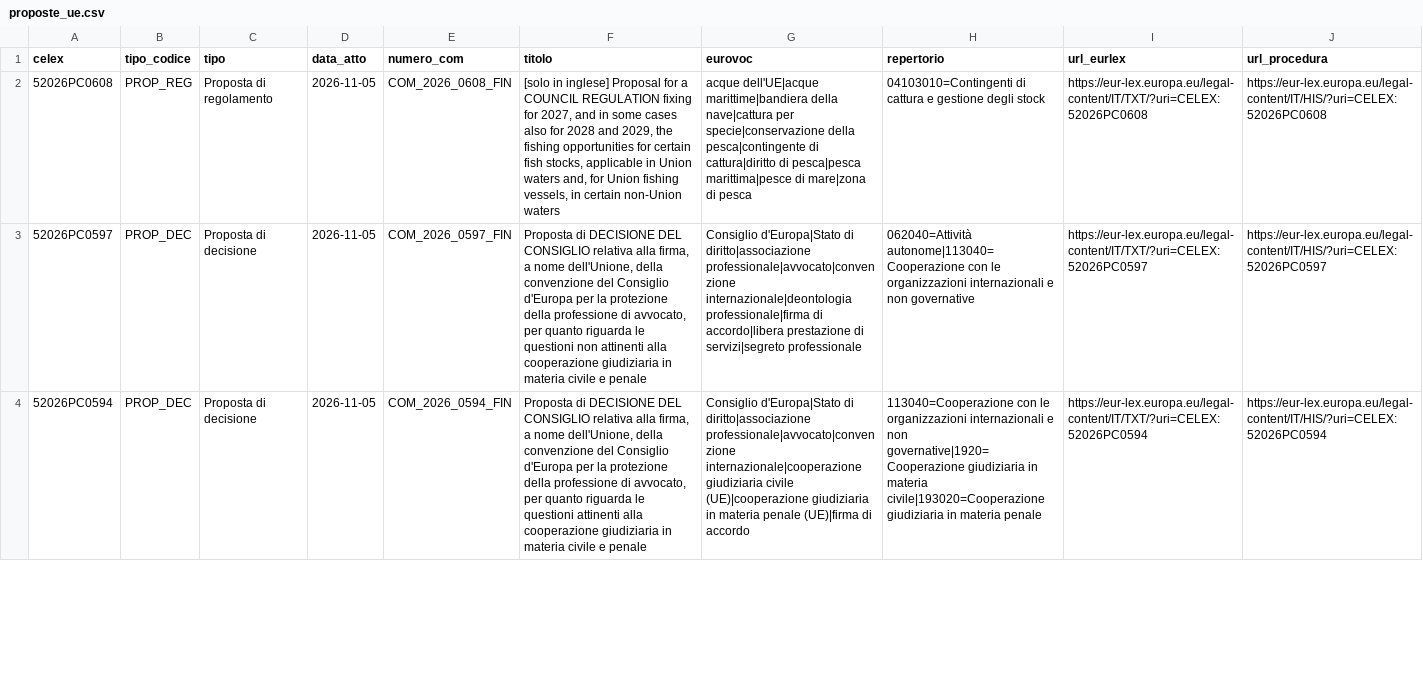
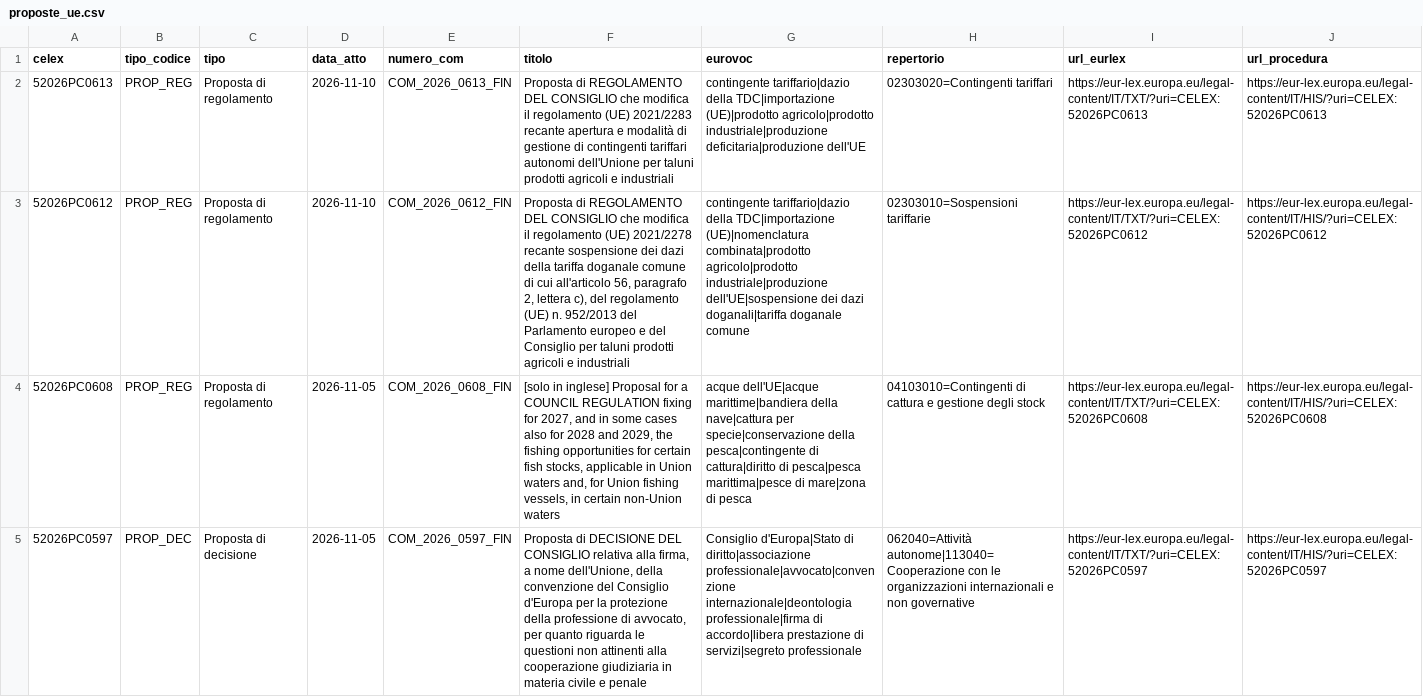
Before and after one commit to FabioDeLuca1977/governai, a CSV file: europa/archivio/proposte_ue.csv, drawn as a sheet; only a part is shown; the shorter side is filled out with more unchanged rows; the diff names each change by its address in the sheet, - before the commit and + after, or states it on an @@ line.

```diff
--- a/europa/archivio/proposte_ue.csv
+++ b/europa/archivio/proposte_ue.csv
+row 2: 52026PC0613 | PROP_REG | Proposta di regolamento | 2026-11-10 | COM_2026_0613_FIN | Proposta di REGOLAMENTO DEL CONSIGLIO che modifica il regolamento (UE) 2021/2283 recante apertura e modalità di gestione di contingenti tariffari autonomi dell'Unione per taluni prodotti agricoli e industriali | contingente tariffario|dazio della TDC|importazione (UE)|prodotto agricolo|prodotto industriale|produzione deficitaria|produzione dell'UE | 02303020=Contingenti tariffari | https://eur-lex.europa.eu/legal-content/IT/TXT/?uri=CELEX:52026PC0613 | https://eur-lex.europa.eu/legal-content/IT/HIS/?uri=CELEX:52026PC0613
+row 3: 52026PC0612 | PROP_REG | Proposta di regolamento | 2026-11-10 | COM_2026_0612_FIN | Proposta di REGOLAMENTO DEL CONSIGLIO che modifica il regolamento (UE) 2021/2278 recante sospensione dei dazi della tariffa doganale comune di cui all'articolo 56, paragrafo 2, lettera c), del regolamento (UE) n. 952/2013 del Parlamento europeo e del Consiglio per taluni prodotti agricoli e industriali | contingente tariffario|dazio della TDC|importazione (UE)|nomenclatura combinata|prodotto agricolo|prodotto industriale|produzione dell'UE|sospensione dei dazi doganali|tariffa doganale comune | 02303010=Sospensioni tariffarie | https://eur-lex.europa.eu/legal-content/IT/TXT/?uri=CELEX:52026PC0612 | https://eur-lex.europa.eu/legal-content/IT/HIS/?uri=CELEX:52026PC0612
```
Also changed, not shown: apprendimento/esiti.csv, dati/serie/_registro_00c.csv, 11 other files.
